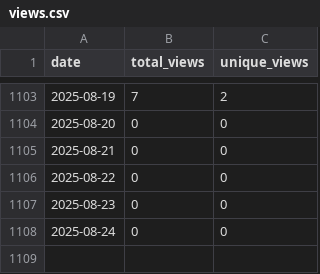
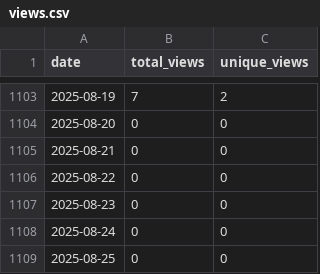
Before and after one commit to wumphlett/COMP-1210, a CSV file: .traffic/views.csv, drawn as a sheet; only a part is shown, gaps mark what is left out.

```diff
--- a/.traffic/views.csv
+++ b/.traffic/views.csv
@@ -1108 +1108,2 @@ date,total_views,unique_views
 2025-08-24,0,0
+2025-08-25,0,0
```
Also changed, not shown: .traffic/clones.csv, 3 other files.
